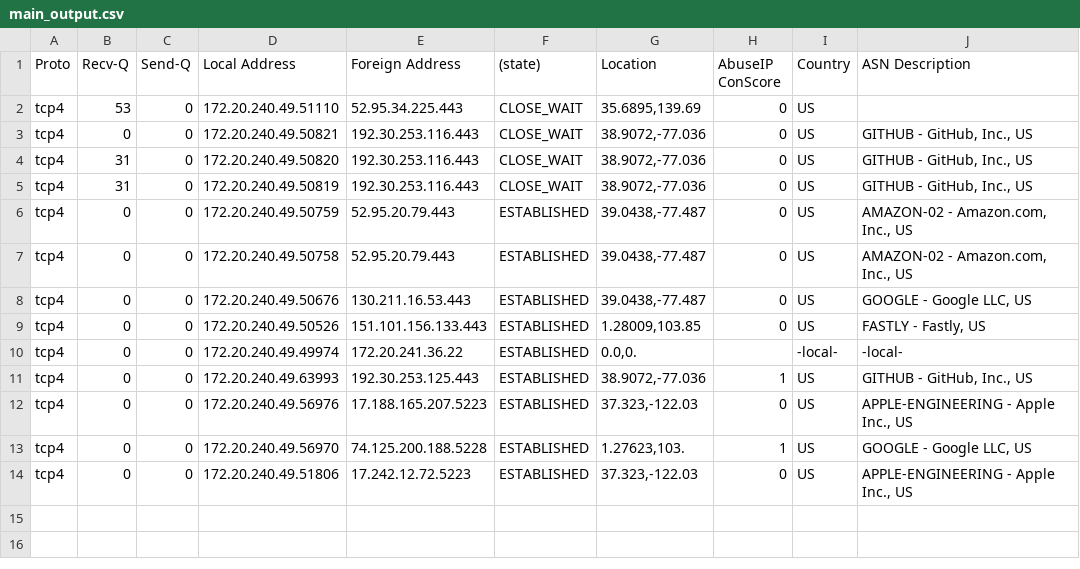
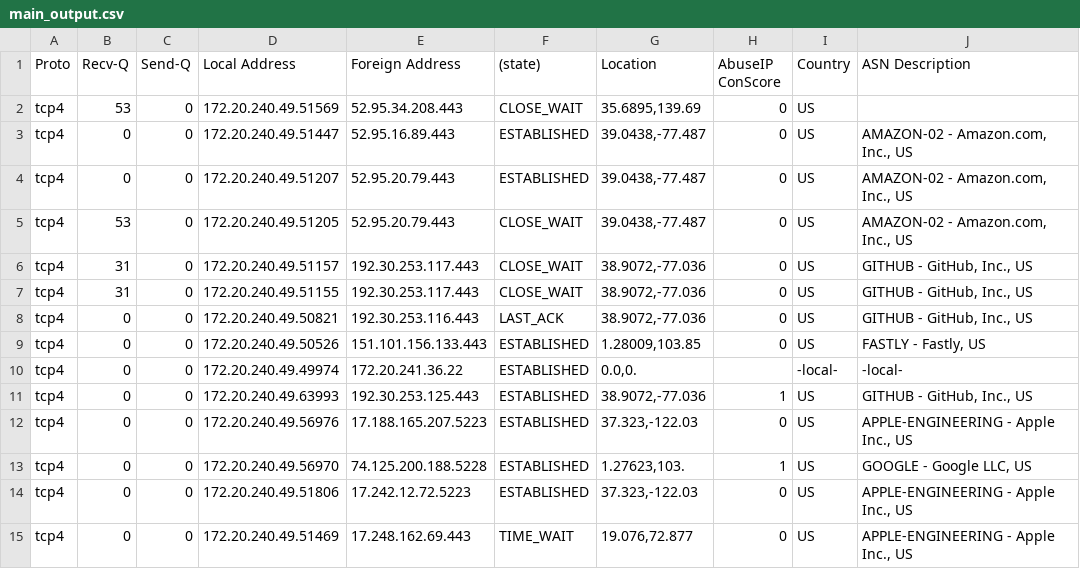
Before and after one commit to ombahiwal/sih-lambda-initial, a CSV file: Integrated/main_output.csv, drawn as a sheet.

```diff
--- a/Integrated/main_output.csv
+++ b/Integrated/main_output.csv
@@ -1,9 +1,9 @@
 Proto,Recv-Q,Send-Q,Local Address,Foreign Address,(state),Location,AbuseIP ConScore,Country,ASN Description
-tcp4,53,0,172.20.240.49.51110,52.95.34.225.443,CLOSE_WAIT,"35.6895,139.69",0,US,
-tcp4,0,0,172.20.240.49.50821,192.30.253.116.443,CLOSE_WAIT,"38.9072,-77.036",0,US,"GITHUB - GitHub, Inc., US"
-tcp4,31,0,172.20.240.49.50820,192.30.253.116.443,CLOSE_WAIT,"38.9072,-77.036",0,US,"GITHUB - GitHub, Inc., US"
-tcp4,31,0,172.20.240.49.50819,192.30.253.116.443,CLOSE_WAIT,"38.9072,-77.036",0,US,"GITHUB - GitHub, Inc., US"
-tcp4,0,0,172.20.240.49.50759,52.95.20.79.443,ESTABLISHED,"39.0438,-77.487",0,US,"AMAZON-02 - Amazon.com, Inc., US"
-tcp4,0,0,172.20.240.49.50758,52.95.20.79.443,ESTABLISHED,"39.0438,-77.487",0,US,"AMAZON-02 - Amazon.com, Inc., US"
-tcp4,0,0,172.20.240.49.50676,130.211.16.53.443,ESTABLISHED,"39.0438,-77.487",0,US,"GOOGLE - Google LLC, US"
+tcp4,53,0,172.20.240.49.51569,52.95.34.208.443,CLOSE_WAIT,"35.6895,139.69",0,US,
+tcp4,0,0,172.20.240.49.51447,52.95.16.89.443,ESTABLISHED,"39.0438,-77.487",0,US,"AMAZON-02 - Amazon.com, Inc., US"
+tcp4,0,0,172.20.240.49.51207,52.95.20.79.443,ESTABLISHED,"39.0438,-77.487",0,US,"AMAZON-02 - Amazon.com, Inc., US"
+tcp4,53,0,172.20.240.49.51205,52.95.20.79.443,CLOSE_WAIT,"39.0438,-77.487",0,US,"AMAZON-02 - Amazon.com, Inc., US"
+tcp4,31,0,172.20.240.49.51157,192.30.253.117.443,CLOSE_WAIT,"38.9072,-77.036",0,US,"GITHUB - GitHub, Inc., US"
+tcp4,31,0,172.20.240.49.51155,192.30.253.117.443,CLOSE_WAIT,"38.9072,-77.036",0,US,"GITHUB - GitHub, Inc., US"
+tcp4,0,0,172.20.240.49.50821,192.30.253.116.443,LAST_ACK,"38.9072,-77.036",0,US,"GITHUB - GitHub, Inc., US"
 tcp4,0,0,172.20.240.49.50526,151.101.156.133.443,ESTABLISHED,"1.28009,103.85",0,US,"FASTLY - Fastly, US"
@@ -14 +14,2 @@ tcp4,0,0,172.20.240.49.56970,74.125.200.188.5228,ESTABLISHED,"1.27623,103.",1,US
 tcp4,0,0,172.20.240.49.51806,17.242.12.72.5223,ESTABLISHED,"37.323,-122.03",0,US,"APPLE-ENGINEERING - Apple Inc., US"
+tcp4,0,0,172.20.240.49.51469,17.248.162.69.443,TIME_WAIT,"19.076,72.877",0,US,"APPLE-ENGINEERING - Apple Inc., US"
```
Also changed, not shown: Integrated/basemap_locations.csv, Integrated/black_listed.csv, 3 other files.
